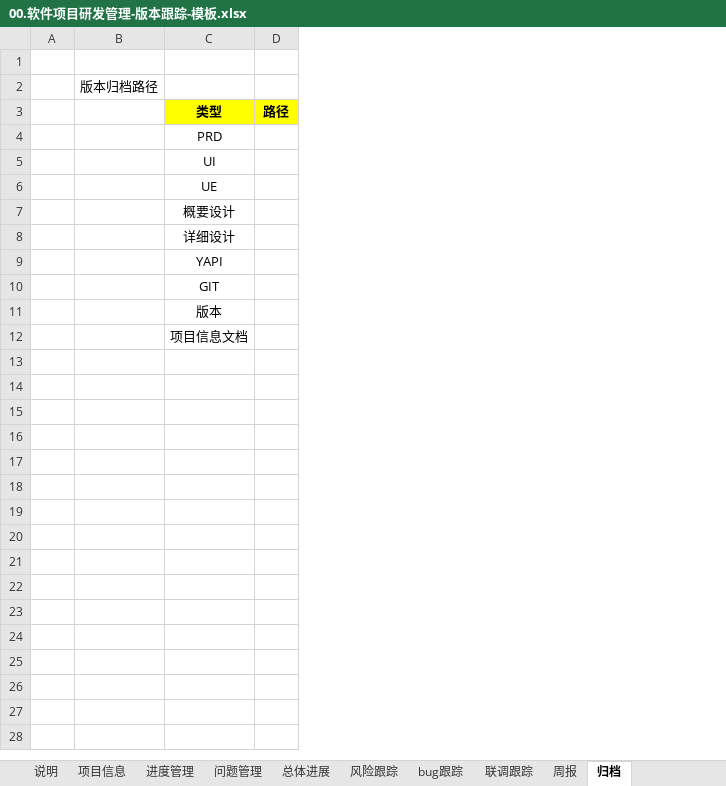
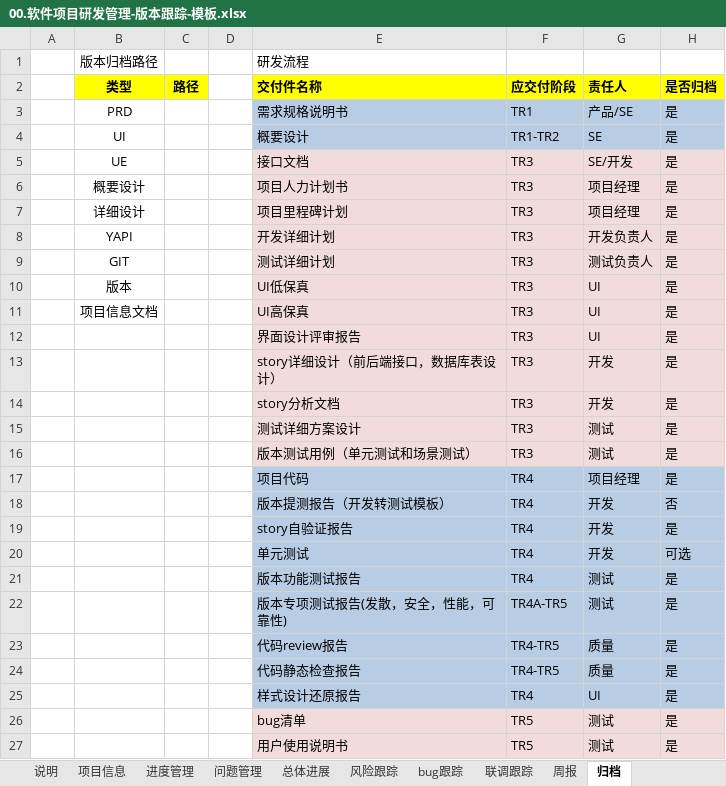
Before and after one commit to wdsheng0i/wdsheng0i.github.io, an Excel workbook: assets/files/template/00.软件项目研发管理-版本跟踪-模板.xlsx, sheet 归档, drawn as a sheet; only a part is shown; values as stored, in another font and other column widths than the file's, no borders; removed rows and columns are numbered as before the commit, all else as after; the diff covers the shown part only; the diff names each change by its address in the sheet, - before the commit and + after, or states it on an @@ line.

```diff
--- a/assets/files/template/00.软件项目研发管理-版本跟踪-模板.xlsx (sheet 归档)
+++ b/assets/files/template/00.软件项目研发管理-版本跟踪-模板.xlsx (sheet 归档)
-column B, empty
+column D, empty
+column E (交付件名称), row 1: 研发流程; rows 3-11: 需求规格说明书 | 概要设计 | 接口文档 | 项目人力计划书 | 项目里程碑计划 | 开发详细计划 | 测试详细计划 | UI低保真 | UI高保真
+column F (应交付阶段), rows 3-11: TR1 | TR1-TR2 | TR3 | TR3 | TR3 | TR3 | TR3 | TR3 | TR3
+column G (责任人), rows 3-11: 产品/SE | SE | SE/开发 | 项目经理 | 项目经理 | 开发负责人 | 测试负责人 | UI | UI
+column H (是否归档), rows 3-11: all 是
-row 1: (empty)
+row 1:  | 版本归档路径 |  |  | 研发流程
@@ row 2 moved to row 12: 界面设计评审报告 @@
+row 13:  |  |  |  | story详细设计（前后端接口，数据库表设计） | TR3 | 开发 | 是
+row 14:  |  |  |  | story分析文档 | TR3 | 开发 | 是
+row 15:  |  |  |  | 测试详细方案设计 | TR3 | 测试 | 是
+row 16:  |  |  |  | 版本测试用例（单元测试和场景测试） | TR3 | 测试 | 是
+row 17:  |  |  |  | 项目代码 | TR4 | 项目经理 | 是
+row 18:  |  |  |  | 版本提测报告（开发转测试模板） | TR4 | 开发 | 否
+row 19:  |  |  |  | story自验证报告 | TR4 | 开发 | 是
+row 20:  |  |  |  | 单元测试 | TR4 | 开发 | 可选
+row 21:  |  |  |  | 版本功能测试报告 | TR4 | 测试 | 是
+row 22:  |  |  |  | 版本专项测试报告(发散，安全，性能，可靠性) | TR4A-TR5 | 测试 | 是
+row 23:  |  |  |  | 代码review报告 | TR4-TR5 | 质量 | 是
+row 24:  |  |  |  | 代码静态检查报告 | TR4-TR5 | 质量 | 是
+row 25:  |  |  |  | 样式设计还原报告 | TR4 | UI | 是
+row 26:  |  |  |  | bug清单 | TR5 | 测试 | 是
+row 27:  |  |  |  | 用户使用说明书 | TR5 | 测试 | 是
```
Also changed, not shown: 4 added rows elsewhere in this sheet, 10 other files.
